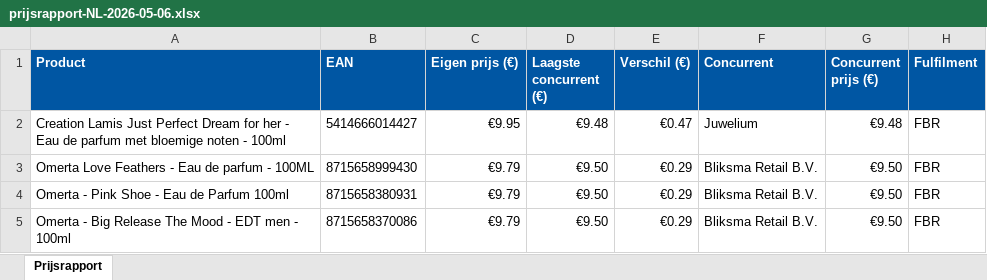
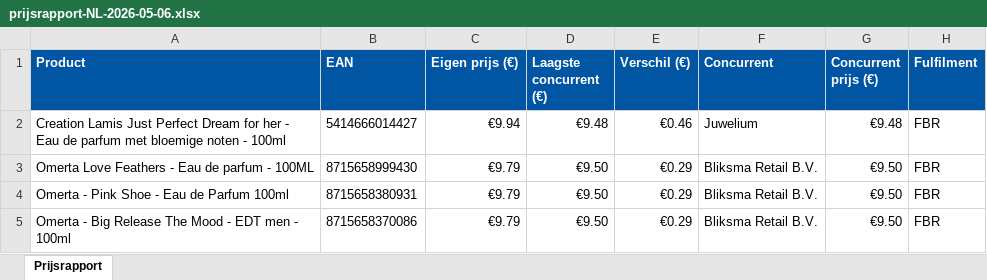
Before and after one commit to Ylona/bol-prijsmonitor, an Excel workbook: rapporten/prijsrapport-NL-2026-05-06.xlsx, sheet Prijsrapport, drawn as a sheet; only a part is shown; values as stored, in another font and other column widths than the file's, no borders; the diff names each change by its address in the sheet, - before the commit and + after, or states it on an @@ line.

```diff
--- a/rapporten/prijsrapport-NL-2026-05-06.xlsx (sheet Prijsrapport)
+++ b/rapporten/prijsrapport-NL-2026-05-06.xlsx (sheet Prijsrapport)
-C2 (Eigen prijs (€)): €9.95
+C2 (Eigen prijs (€)): €9.94
-E2 (Verschil (€)): €0.47
+E2 (Verschil (€)): €0.46
```
Also changed, not shown: 1 other file.
